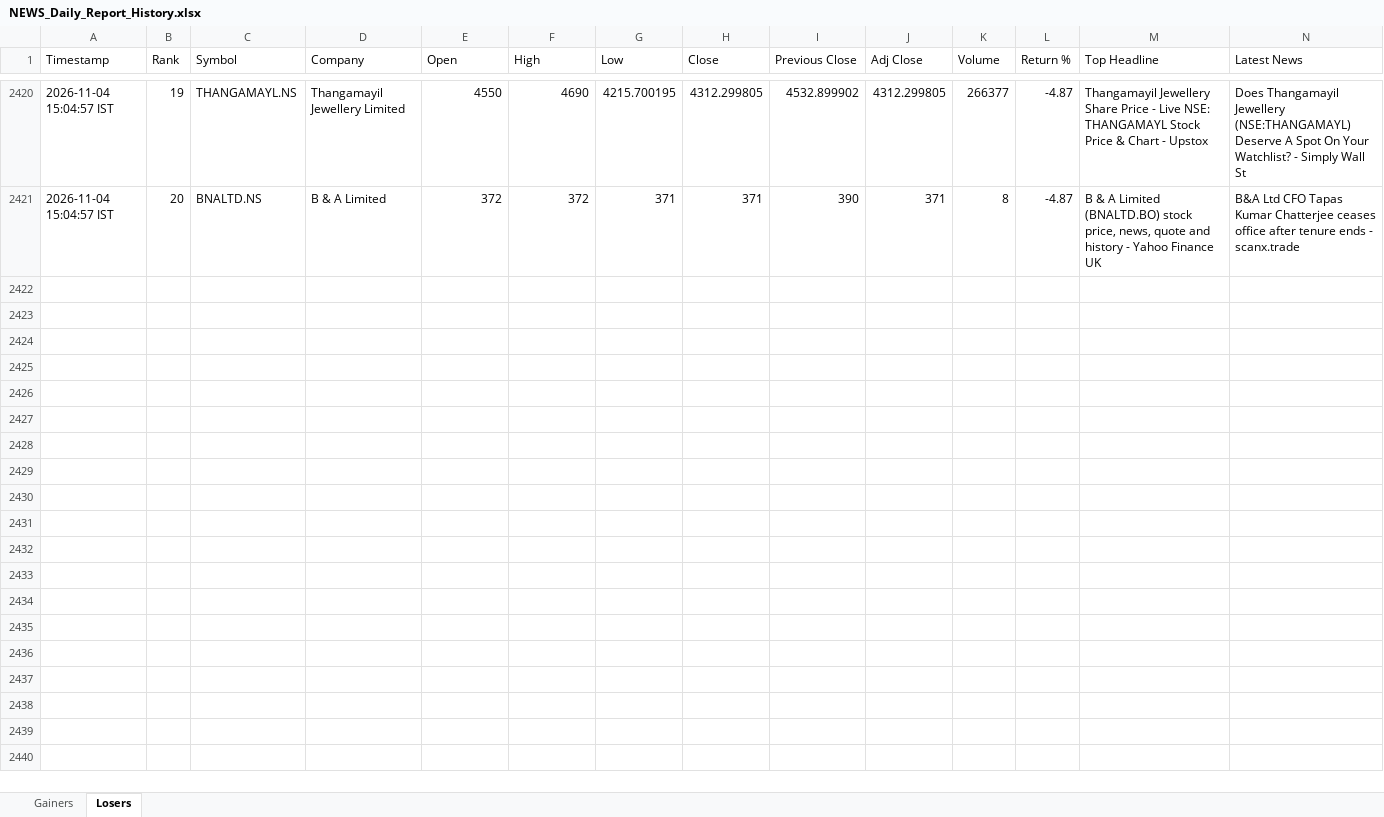
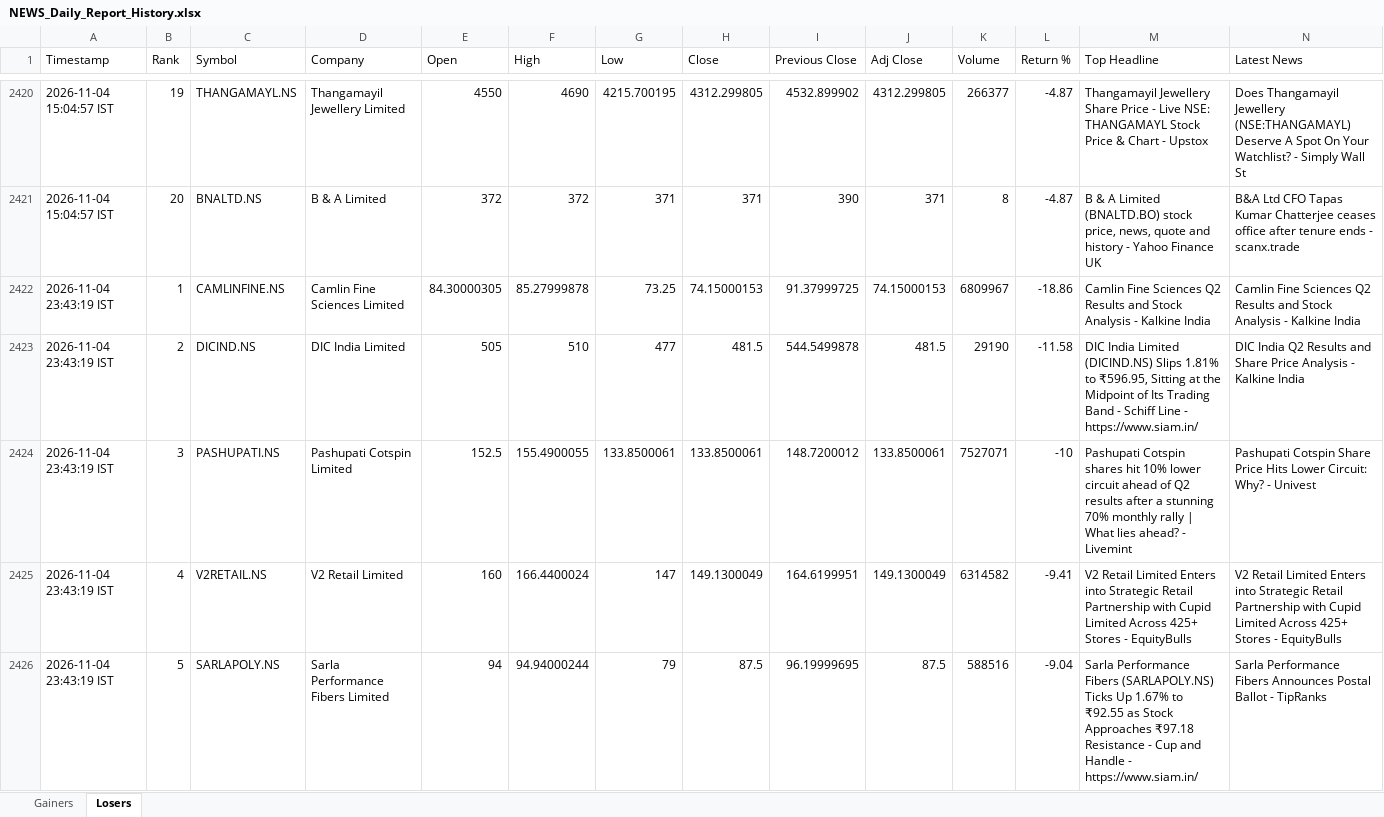
Before and after one commit to PavanSaiNekkala/News_Dividend_Fetcher, an Excel workbook: NEWS_Daily_Report/output/history/NEWS_Daily_Report_History.xlsx, sheet Losers, drawn as a sheet; only a part is shown, gaps mark what is left out; values as stored, in another font and other column widths than the file's, no borders; rows hold the shown columns only; the diff covers the shown part only; the diff names each change by its address in the sheet, - before the commit and + after, or states it on an @@ line.

```diff
--- a/NEWS_Daily_Report/output/history/NEWS_Daily_Report_History.xlsx (sheet Losers)
+++ b/NEWS_Daily_Report/output/history/NEWS_Daily_Report_History.xlsx (sheet Losers)
+row 2422: 2026-11-04 23:43:19 IST | 1 | CAMLINFINE.NS | Camlin Fine Sciences Limited | 84.30000305 | 85.27999878 | 73.25 | 74.15000153 | 91.37999725 | 74.15000153 | 6809967 | -18.86 | Camlin Fine Sciences Q2 Results and Stock Analysis - Kalkine India | Camlin Fine Sciences Q2 Results and Stock Analysis - Kalkine India
+row 2423: 2026-11-04 23:43:19 IST | 2 | DICIND.NS | DIC India Limited | 505 | 510 | 477 | 481.5 | 544.5499878 | 481.5 | 29190 | -11.58 | DIC India Limited (DICIND.NS) Slips 1.81% to ₹596.95, Sitting at the Midpoint of Its Trading Band - Schiff Line - https://www.siam.in/ | DIC India Q2 Results and Share Price Analysis - Kalkine India
+row 2424: 2026-11-04 23:43:19 IST | 3 | PASHUPATI.NS | Pashupati Cotspin Limited | 152.5 | 155.4900055 | 133.8500061 | 133.8500061 | 148.7200012 | 133.8500061 | 7527071 | -10 | Pashupati Cotspin shares hit 10% lower circuit ahead of Q2 results after a stunning 70% monthly rally | What lies ahead? - Livemint | Pashupati Cotspin Share Price Hits Lower Circuit: Why? - Univest
+row 2425: 2026-11-04 23:43:19 IST | 4 | V2RETAIL.NS | V2 Retail Limited | 160 | 166.4400024 | 147 | 149.1300049 | 164.6199951 | 149.1300049 | 6314582 | -9.41 | V2 Retail Limited Enters into Strategic Retail Partnership with Cupid Limited Across 425+ Stores - EquityBulls | V2 Retail Limited Enters into Strategic Retail Partnership with Cupid Limited Across 425+ Stores - EquityBulls
+row 2426: 2026-11-04 23:43:19 IST | 5 | SARLAPOLY.NS | Sarla Performance Fibers Limited | 94 | 94.94000244 | 79 | 87.5 | 96.19999695 | 87.5 | 588516 | -9.04 | Sarla Performance Fibers (SARLAPOLY.NS) Ticks Up 1.67% to ₹92.55 as Stock Approaches ₹97.18 Resistance - Cup and Handle - https://www.siam.in/ | Sarla Performance Fibers Announces Postal Ballot - TipRanks
```
Also changed, not shown: 15 added rows elsewhere in this sheet, sheet Gainers, NEWS_Daily_Report/output/latest/NEWS_Daily_Report.xlsx.
